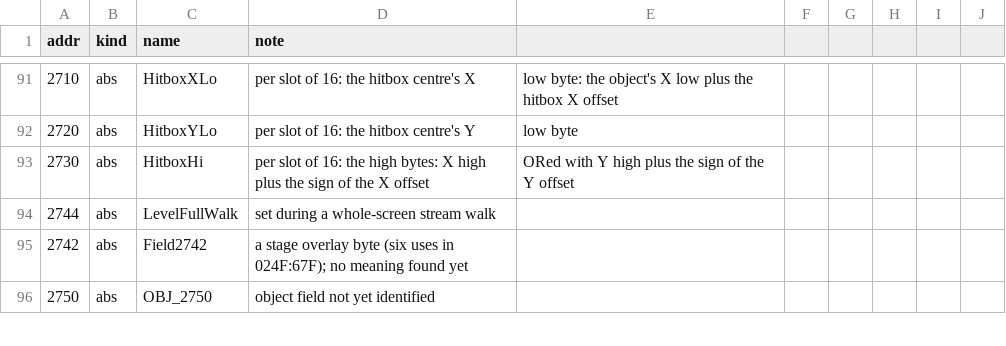
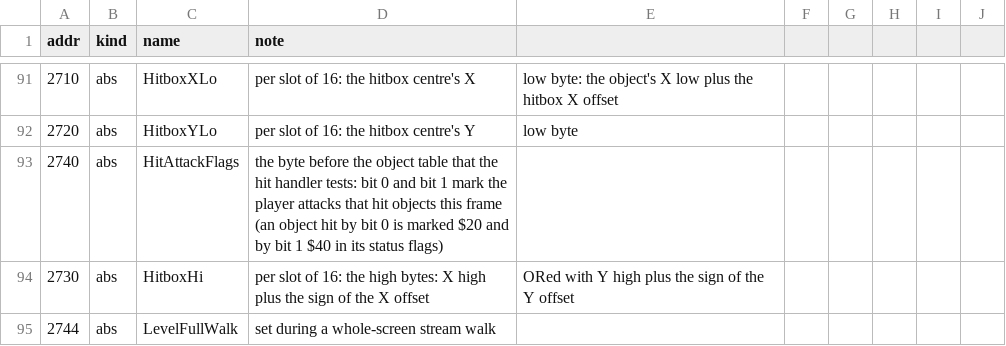
Before and after one commit to jeff-strutb/rondoofblood, a CSV file: config/rondo/symbols.csv, drawn as a sheet; only a part is shown, gaps mark what is left out; the shorter side is filled out with more unchanged rows; the diff names each change by its address in the sheet, - before the commit and + after, or states it on an @@ line.

Commit message:
The hit handler of the objects (0259:186 ObjectHit with HitDamage 28D, ScoreForKind 2A3), BlendStockRows 05BF:151 and GiveExtraLife 0519:6EC, five overlay variants of the item drop and hit sound (0259, 09E9, 0A99, 0CA9 :2C5; 0A99:2FE), and the symbol HitAttackFlags for the byte at $2740 the hit handler tests. liftcmp 400 of 400 or fully checked on traced code; BlendStockRows differs in 3 cases only where the harness leaves RestoreStageBanksLong without C

```diff
--- a/config/rondo/symbols.csv
+++ b/config/rondo/symbols.csv
+row 93: 2740 | abs | HitAttackFlags | the byte before the object table that the hit handler tests: bit 0 and bit 1 mark the player attacks that hit objects this frame (an object hit by bit 0 is marked $20 and by bit 1 $40 in its status flags)
```
Also changed, not shown: 11 other files.
